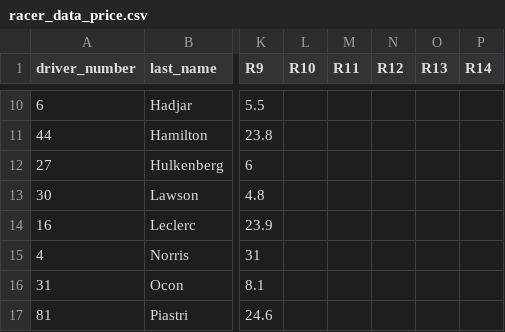
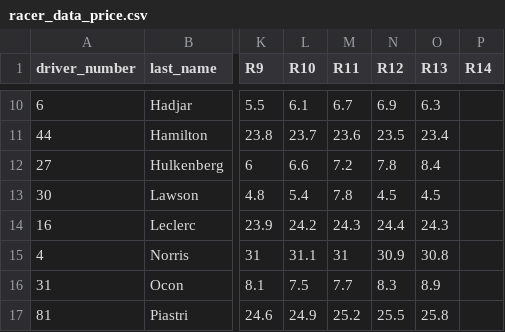
Before and after one commit to TactiChamp/HistoricalF1, a CSV file: 2025/racer_data_price.csv, drawn as a sheet; only a part is shown, gaps mark what is left out; the diff covers the shown part only; the diff names each change by its address in the sheet, - before the commit and + after, or states it on an @@ line.

```diff
--- a/2025/racer_data_price.csv
+++ b/2025/racer_data_price.csv
-L10 (R10): (empty)
+L10 (R10): 6.1
-M10 (R11): (empty)
+M10 (R11): 6.7
-N10 (R12): (empty)
+N10 (R12): 6.9
-O10 (R13): (empty)
+O10 (R13): 6.3
-L11 (R10): (empty)
+L11 (R10): 23.7
-M11 (R11): (empty)
+M11 (R11): 23.6
-N11 (R12): (empty)
+N11 (R12): 23.5
-O11 (R13): (empty)
+O11 (R13): 23.4
-L12 (R10): (empty)
+L12 (R10): 6.6
-M12 (R11): (empty)
+M12 (R11): 7.2
-N12 (R12): (empty)
+N12 (R12): 7.8
-O12 (R13): (empty)
+O12 (R13): 8.4
-L13 (R10): (empty)
+L13 (R10): 5.4
-M13 (R11): (empty)
+M13 (R11): 7.8
-N13 (R12): (empty)
+N13 (R12): 4.5
-O13 (R13): (empty)
+O13 (R13): 4.5
-L14 (R10): (empty)
+L14 (R10): 24.2
-M14 (R11): (empty)
+M14 (R11): 24.3
-N14 (R12): (empty)
+N14 (R12): 24.4
-O14 (R13): (empty)
+O14 (R13): 24.3
-L15 (R10): (empty)
+L15 (R10): 31.1
-M15 (R11): (empty)
+M15 (R11): 31
-N15 (R12): (empty)
+N15 (R12): 30.9
-O15 (R13): (empty)
+O15 (R13): 30.8
-L16 (R10): (empty)
+L16 (R10): 7.5
-M16 (R11): (empty)
+M16 (R11): 7.7
-N16 (R12): (empty)
+N16 (R12): 8.3
-O16 (R13): (empty)
+O16 (R13): 8.9
-L17 (R10): (empty)
+L17 (R10): 24.9
-M17 (R11): (empty)
+M17 (R11): 25.2
-N17 (R12): (empty)
+N17 (R12): 25.5
-O17 (R13): (empty)
+O17 (R13): 25.8
```
Also changed, not shown: 52 edited cells elsewhere in this file, 2025/constructor_data_point.csv, 2025/constructor_data_price.csv, 1 other file.
